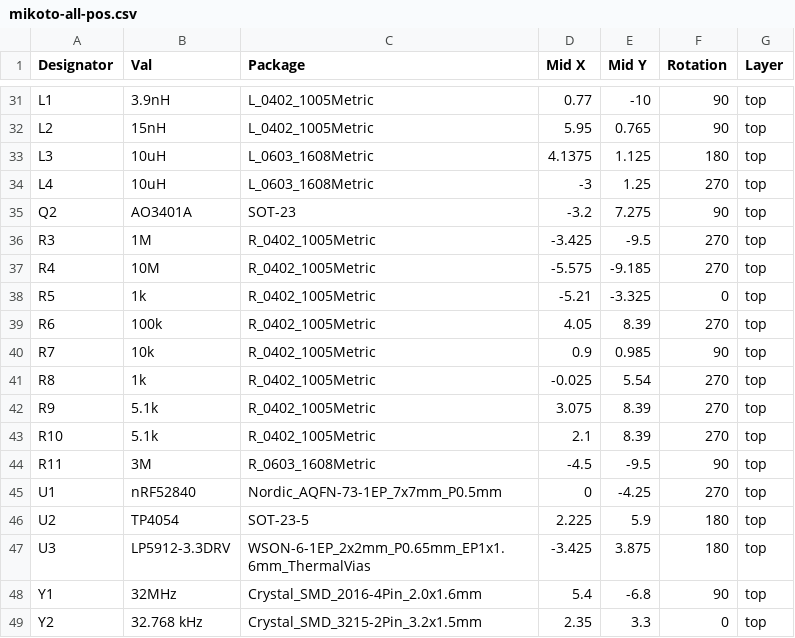
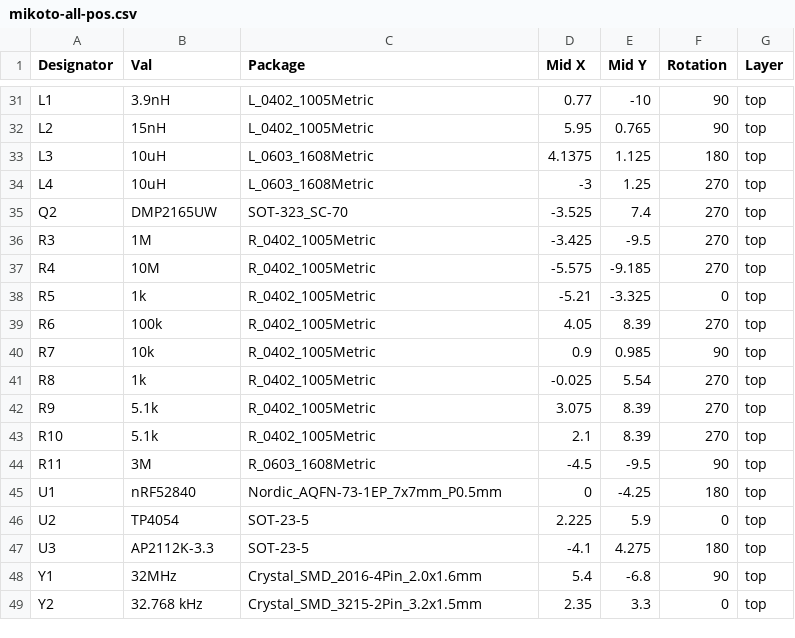
Before and after one commit to zhiayang/mikoto, a CSV file: assembly/mikoto-all-pos.csv, drawn as a sheet; only a part is shown, gaps mark what is left out.

```diff
--- a/assembly/mikoto-all-pos.csv
+++ b/assembly/mikoto-all-pos.csv
@@ -34,3 +34,3 @@ L3,10uH,L_0603_1608Metric,4.1375,1.125,180,top
 L4,10uH,L_0603_1608Metric,-3,1.25,270,top
-Q2,AO3401A,SOT-23,-3.2,7.275,90,top
+Q2,DMP2165UW,SOT-323_SC-70,-3.525,7.4,270,top
 R3,1M,R_0402_1005Metric,-3.425,-9.5,270,top
@@ -44,5 +44,5 @@ R10,5.1k,R_0402_1005Metric,2.1,8.39,270,top
 R11,3M,R_0603_1608Metric,-4.5,-9.5,90,top
-U1,nRF52840,Nordic_AQFN-73-1EP_7x7mm_P0.5mm,0,-4.25,270,top
-U2,TP4054,SOT-23-5,2.225,5.9,180,top
-U3,LP5912-3.3DRV,WSON-6-1EP_2x2mm_P0.65mm_EP1x1.6mm_ThermalVias,-3.425,3.875,180,top
+U1,nRF52840,Nordic_AQFN-73-1EP_7x7mm_P0.5mm,0,-4.25,180,top
+U2,TP4054,SOT-23-5,2.225,5.9,0,top
+U3,AP2112K-3.3,SOT-23-5,-4.1,4.275,180,top
 Y1,32MHz,Crystal_SMD_2016-4Pin_2.0x1.6mm,5.4,-6.8,90,top
```
Also changed, not shown: assembly/mikoto-bom.csv, 18 other files.
